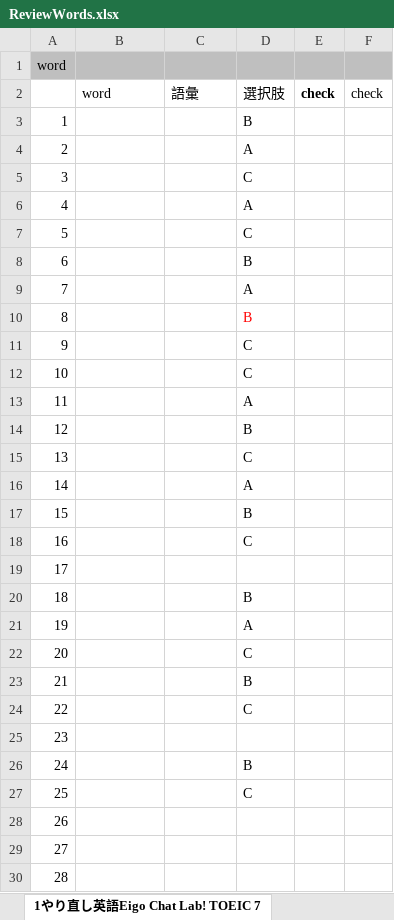
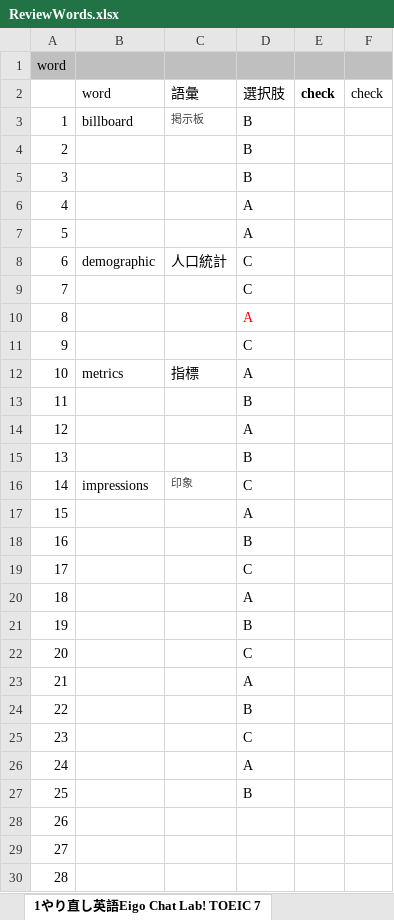
Before and after one commit to xiaohuihiui/EnglishLearnning, an Excel workbook: Toeic/part2/ReviewWords.xlsx, sheet 1やり直し英語Eigo Chat Lab! TOEIC 7, drawn as a sheet; only a part is shown; values as stored, in another font and other column widths than the file's, no borders; the diff names each change by its address in the sheet, - before the commit and + after, or states it on an @@ line.

```diff
--- a/Toeic/part2/ReviewWords.xlsx (sheet 1やり直し英語Eigo Chat Lab! TOEIC 7)
+++ b/Toeic/part2/ReviewWords.xlsx (sheet 1やり直し英語Eigo Chat Lab! TOEIC 7)
-B3: (empty)
+B3: billboard
-C3: (empty)
+C3: 掲示板
-D4: A
+D4: B
-D5: C
+D5: B
-D7: C
+D7: A
-B8: (empty)
+B8: demographic
-C8: (empty)
+C8: 人口統計
-D8: B
+D8: C
-D9: A
+D9: C
-D10: B
+D10: A
-B12: (empty)
+B12: metrics
-C12: (empty)
+C12: 指標
-D12: C
+D12: A
-D13: A
+D13: B
-D14: B
+D14: A
-D15: C
+D15: B
-B16: (empty)
+B16: impressions
-C16: (empty)
+C16: 印象
-D16: A
+D16: C
-D17: B
+D17: A
-D18: C
+D18: B
-D19: (empty)
+D19: C
-D20: B
+D20: A
-D21: A
+D21: B
-D23: B
+D23: A
-D24: C
+D24: B
-D25: (empty)
+D25: C
-D26: B
+D26: A
-D27: C
+D27: B
```
Also changed, not shown: sheet 1やり直し英語Eigo Chat Lab! TOEIC8, sheet 1やり直し英語Eigo Chat Lab! TOEIC6, sheet 1やり直し英語Eigo Chat Lab! TOEIC5, other sheet tabs.
